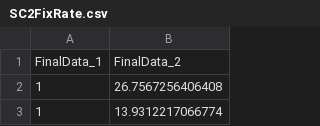
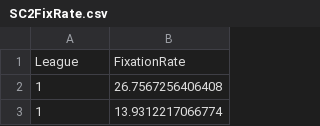
Before and after one commit to SFU-Cognitive-Science-Lab/DigitEyes, a CSV file: data/SC2FixRate.csv, drawn as a sheet; only a part is shown.

Commit message:
Update SC2FixRate.csv
made column names more informative

```diff
--- a/data/SC2FixRate.csv
+++ b/data/SC2FixRate.csv
@@ -1,2 +1,2 @@
-FinalData_1,FinalData_2
+League, FixationRate
 1,26.7567256406408
```
